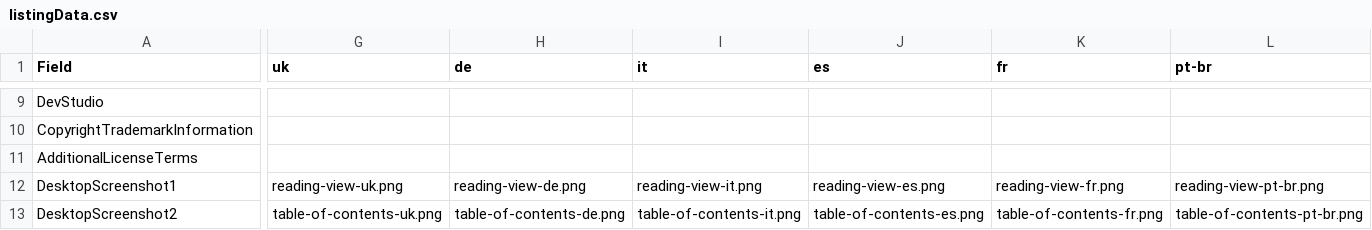
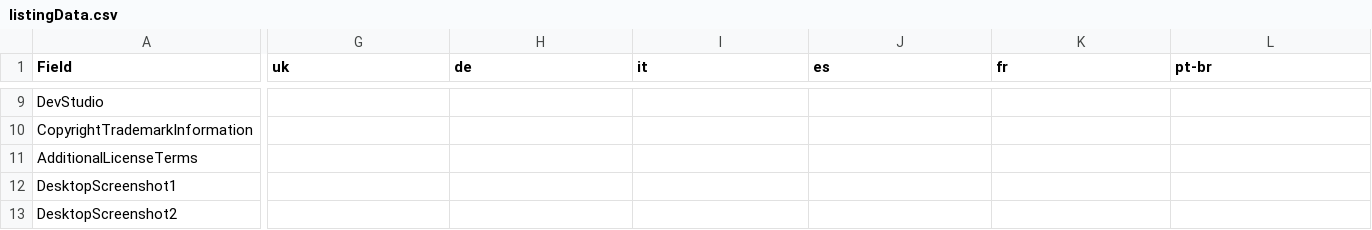
Before and after one commit to SerZhyAle/doc-html-translate, a CSV file: tools/store/listingData.csv, drawn as a sheet; only a part is shown, gaps mark what is left out; the diff covers the shown part only; the diff names each change by its address in the sheet, - before the commit and + after, or states it on an @@ line.

```diff
--- a/tools/store/listingData.csv
+++ b/tools/store/listingData.csv
-G12 (uk): reading-view-uk.png
+G12 (uk): (empty)
-H12 (de): reading-view-de.png
+H12 (de): (empty)
-I12 (it): reading-view-it.png
+I12 (it): (empty)
-J12 (es): reading-view-es.png
+J12 (es): (empty)
-K12 (fr): reading-view-fr.png
+K12 (fr): (empty)
-L12 (pt-br): reading-view-pt-br.png
+L12 (pt-br): (empty)
-G13 (uk): table-of-contents-uk.png
+G13 (uk): (empty)
-H13 (de): table-of-contents-de.png
+H13 (de): (empty)
-I13 (it): table-of-contents-it.png
+I13 (it): (empty)
-J13 (es): table-of-contents-es.png
+J13 (es): (empty)
-K13 (fr): table-of-contents-fr.png
+K13 (fr): (empty)
-L13 (pt-br): table-of-contents-pt-br.png
+L13 (pt-br): (empty)
```
Also changed, not shown: 23 edited cells elsewhere in this file, 1 other file.
